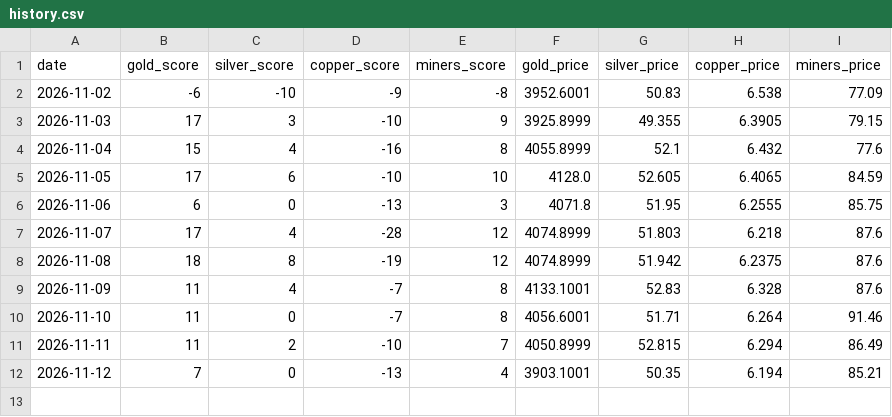
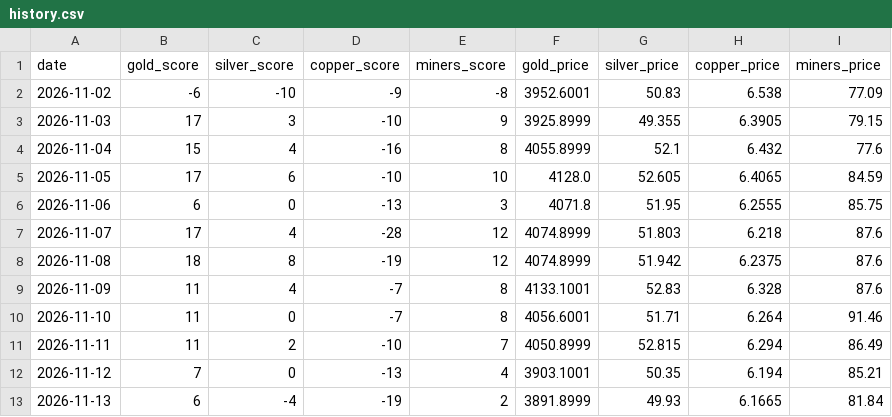
Before and after one commit to FizzaMubeen/metals, a CSV file: data/history.csv, drawn as a sheet.

Commit message:
Daily data 2026-11-13

```diff
--- a/data/history.csv
+++ b/data/history.csv
@@ -12 +12,2 @@ date,gold_score,silver_score,copper_score,miners_score,gold_price,silver_price,c
 2026-11-12,7,0,-13,4,3903.1001,50.35,6.194,85.21
+2026-11-13,6,-4,-19,2,3891.8999,49.93,6.1665,81.84
```
Also changed, not shown: 1 other file.
